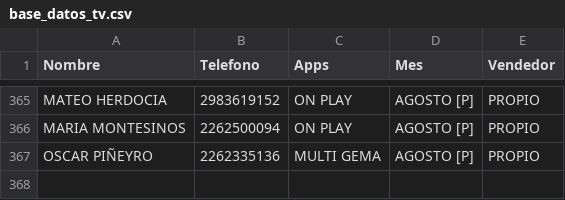
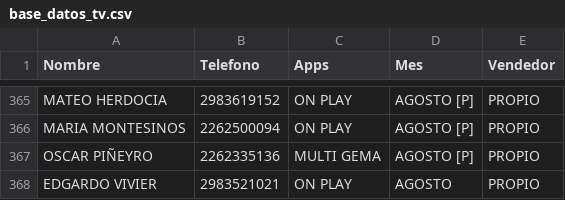
Before and after one commit to radioprolait/tv-digital-admin, a CSV file: base_datos_tv.csv, drawn as a sheet; only a part is shown, gaps mark what is left out.

Commit message:
Actualizar base de clientes

```diff
--- a/base_datos_tv.csv
+++ b/base_datos_tv.csv
@@ -367 +367,2 @@ MARIA MONTESINOS,2262500094,ON PLAY,AGOSTO [P],PROPIO
 OSCAR PIÑEYRO,2262335136,MULTI GEMA,AGOSTO [P],PROPIO
+EDGARDO VIVIER,2983521021,ON PLAY,AGOSTO,PROPIO
```
